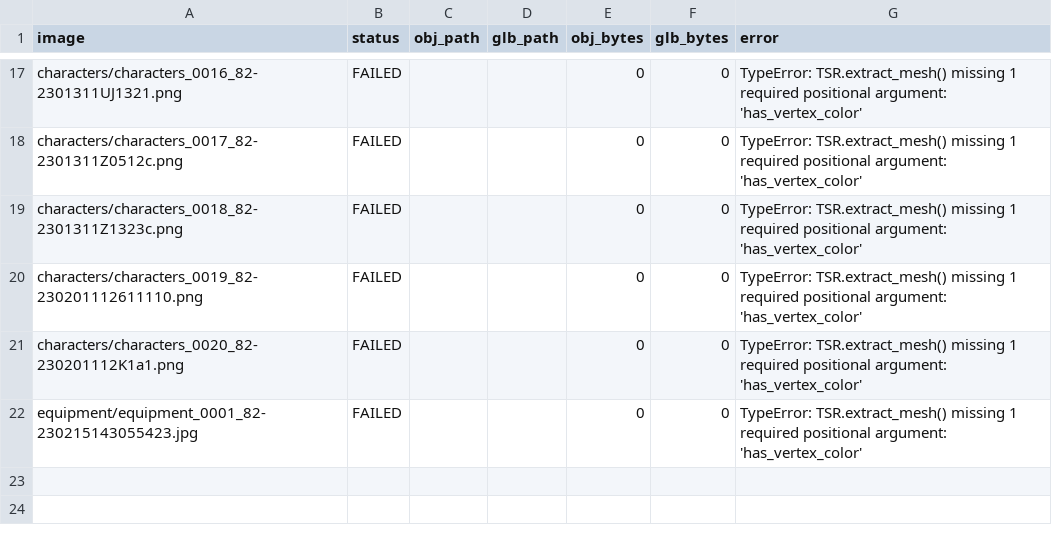
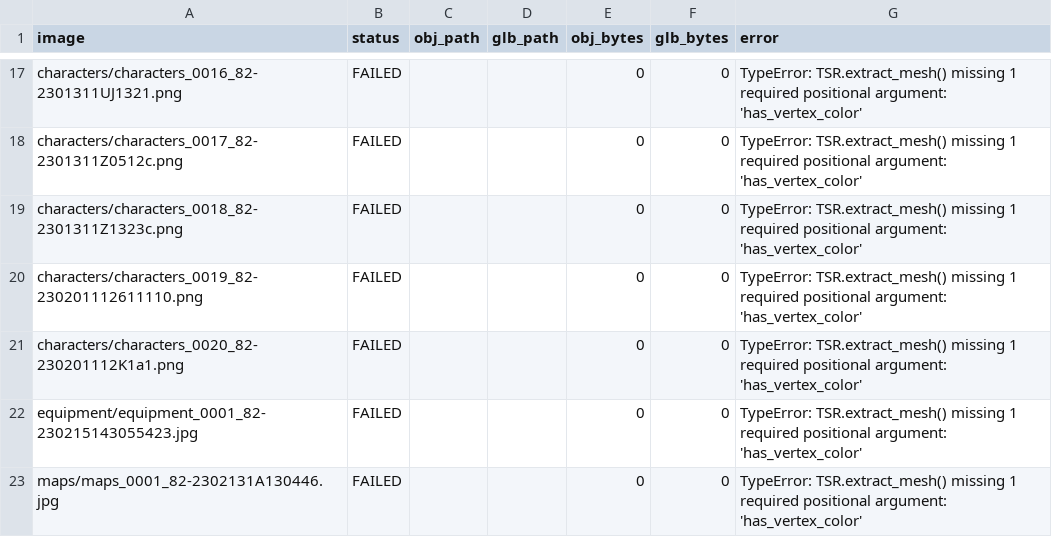
Before and after one commit to ZzwahwahzZ/Conquer-Mobile-Assets., a CSV file: generated_models/generation_report.csv, drawn as a sheet; only a part is shown, gaps mark what is left out.

Commit message:
Record failed image 22/42

```diff
--- a/generated_models/generation_report.csv
+++ b/generated_models/generation_report.csv
@@ -22 +22,2 @@ characters/characters_0020_82-230201112K1a1.png,FAILED,,,0,0,TypeError: TSR.extr
 equipment/equipment_0001_82-230215143055423.jpg,FAILED,,,0,0,TypeError: TSR.extract_mesh() missing 1 required positional argument: 'has_vertex_color'
+maps/maps_0001_82-2302131A130446.jpg,FAILED,,,0,0,TypeError: TSR.extract_mesh() missing 1 required positional argument: 'has_vertex_color'
```
